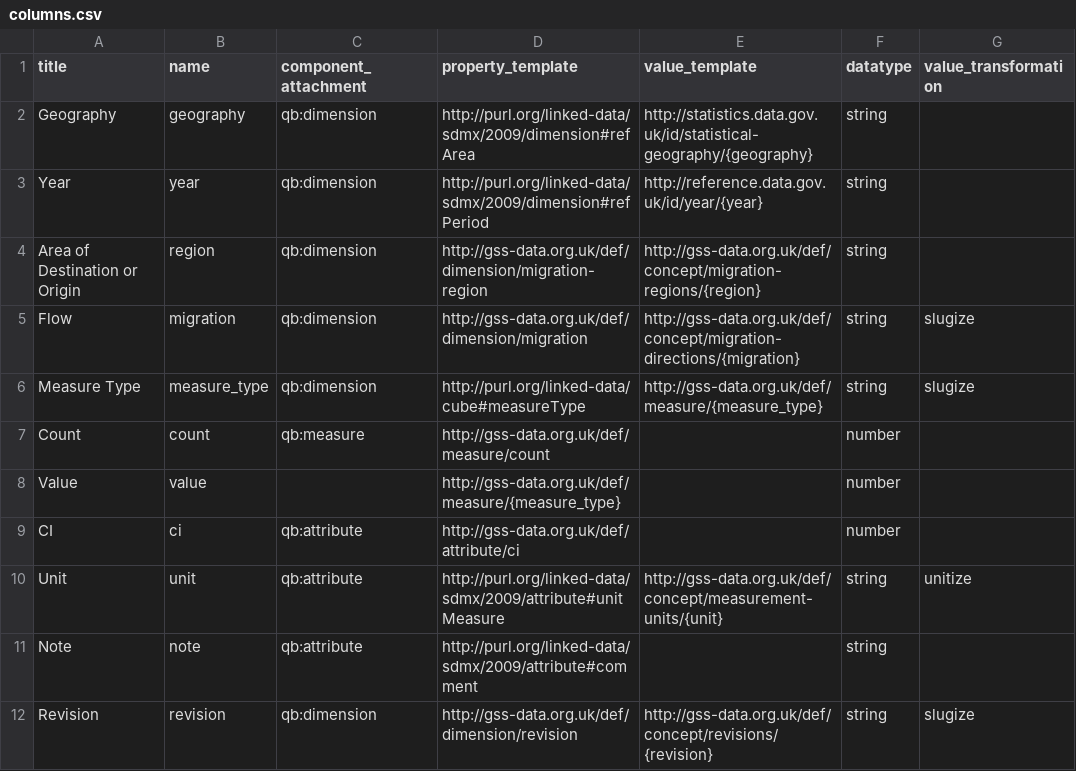
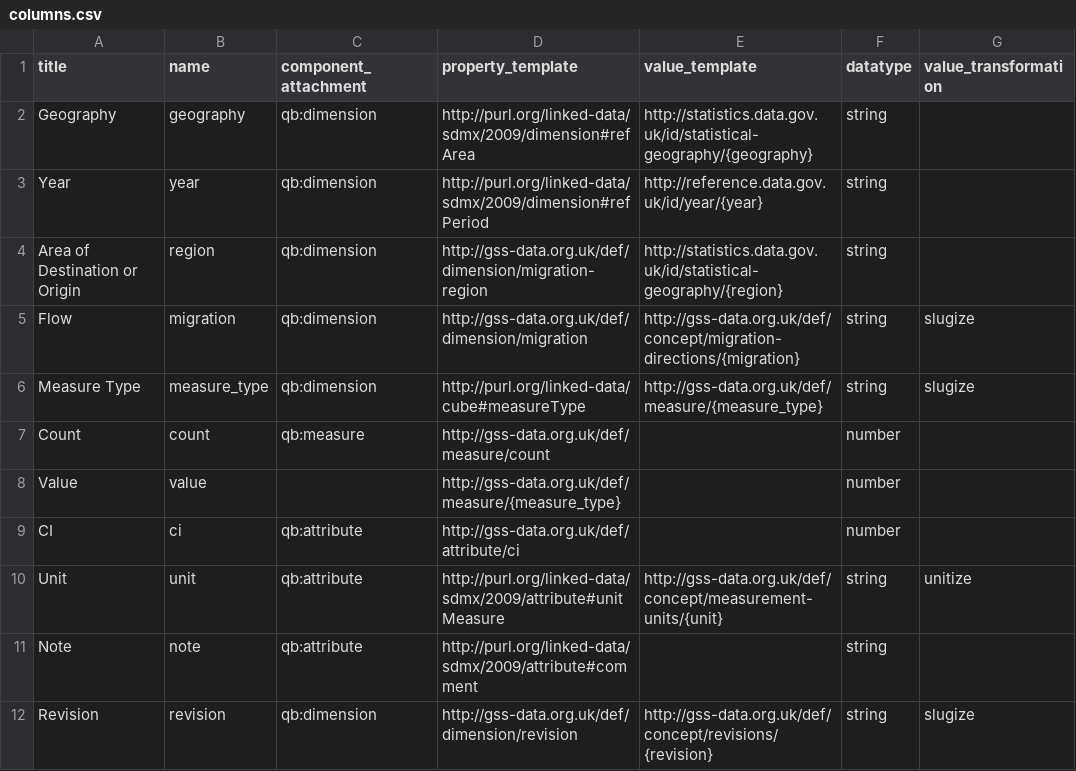
Before and after one commit to GSS-Cogs/ONS-LTIM-Area-of-Destination-or-Origin, a CSV file: metadata/columns.csv, drawn as a sheet.

Commit message:
Changed wrong dataset ID in metadata. Use statistical-geography/{region} as range of origin/destination.

```diff
--- a/metadata/columns.csv
+++ b/metadata/columns.csv
@@ -3,3 +3,3 @@ Geography,geography,qb:dimension,http://purl.org/linked-data/sdmx/2009/dimension
 Year,year,qb:dimension,http://purl.org/linked-data/sdmx/2009/dimension#refPeriod,http://reference.data.gov.uk/id/year/{year},string,
-Area of Destination or Origin,region,qb:dimension,http://gss-data.org.uk/def/dimension/migration-region,http://gss-data.org.uk/def/concept/migration-regions/{region},string,
+Area of Destination or Origin,region,qb:dimension,http://gss-data.org.uk/def/dimension/migration-region,http://statistics.data.gov.uk/id/statistical-geography/{region},string,
 Flow,migration,qb:dimension,http://gss-data.org.uk/def/dimension/migration,http://gss-data.org.uk/def/concept/migration-directions/{migration},string,slugize
```
Also changed, not shown: 1 other file.
